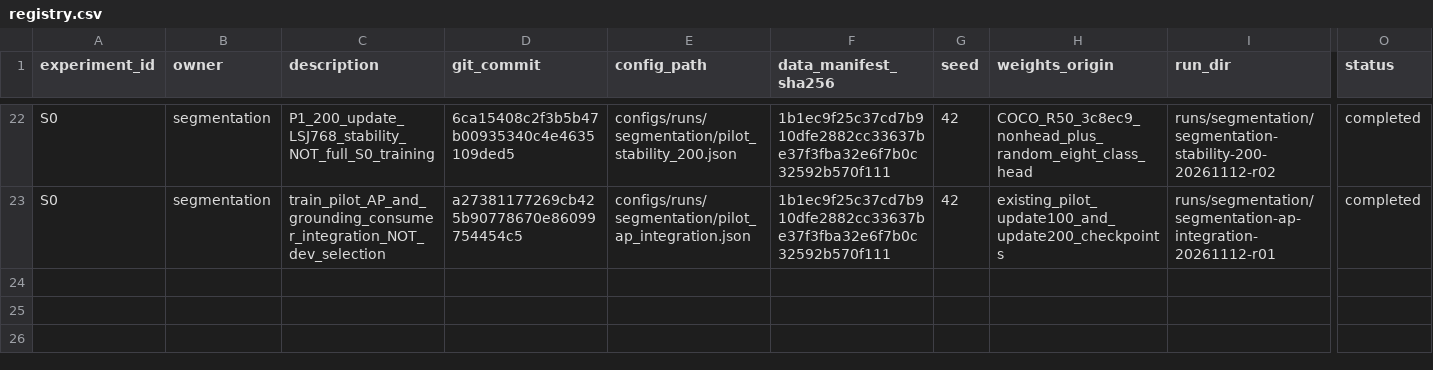
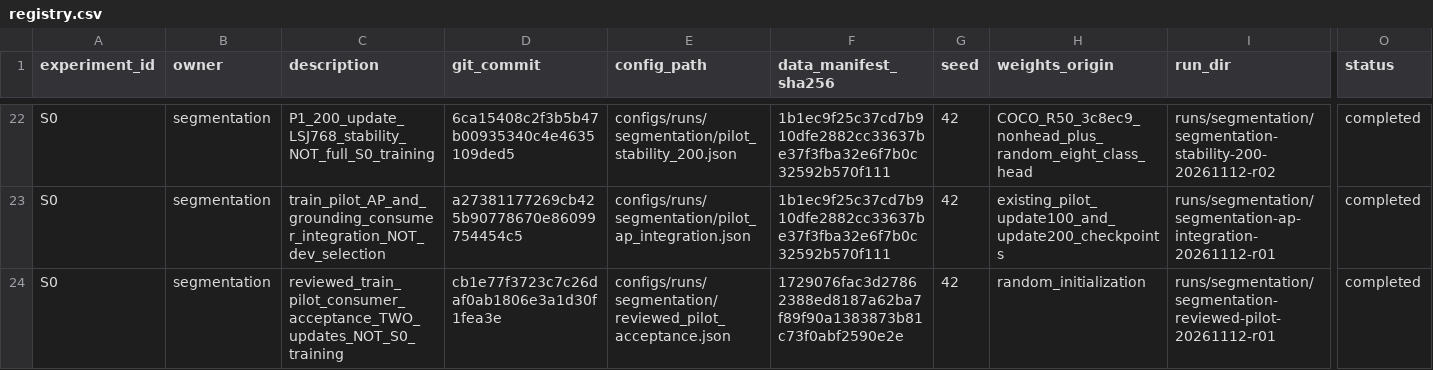
Before and after one commit to rickyliuchunyu/comp4471-fashion-grounding, a CSV file: experiments/registry.csv, drawn as a sheet; only a part is shown, gaps mark what is left out; rows hold the shown columns only; the diff names each change by its address in the sheet, - before the commit and + after, or states it on an @@ line.

Commit message:
Record successful segmentation acceptance of reviewed training pilot

```diff
--- a/experiments/registry.csv
+++ b/experiments/registry.csv
+row 24: S0 | segmentation | reviewed_train_pilot_consumer_acceptance_TWO_updates_NOT_S0_training | cb1e77f3723c7c26daf0ab1806e3a1d30f1fea3e | configs/runs/segmentation/reviewed_pilot_acceptance.json | 1729076fac3d27862388ed8187a62ba7f89f90a1383873b81c73f0abf2590e2e | 42 | random_initialization | runs/segmentation/segmentation-reviewed-pilot-20261112-r01 | completed
```
Also changed, not shown: 14 other files.
